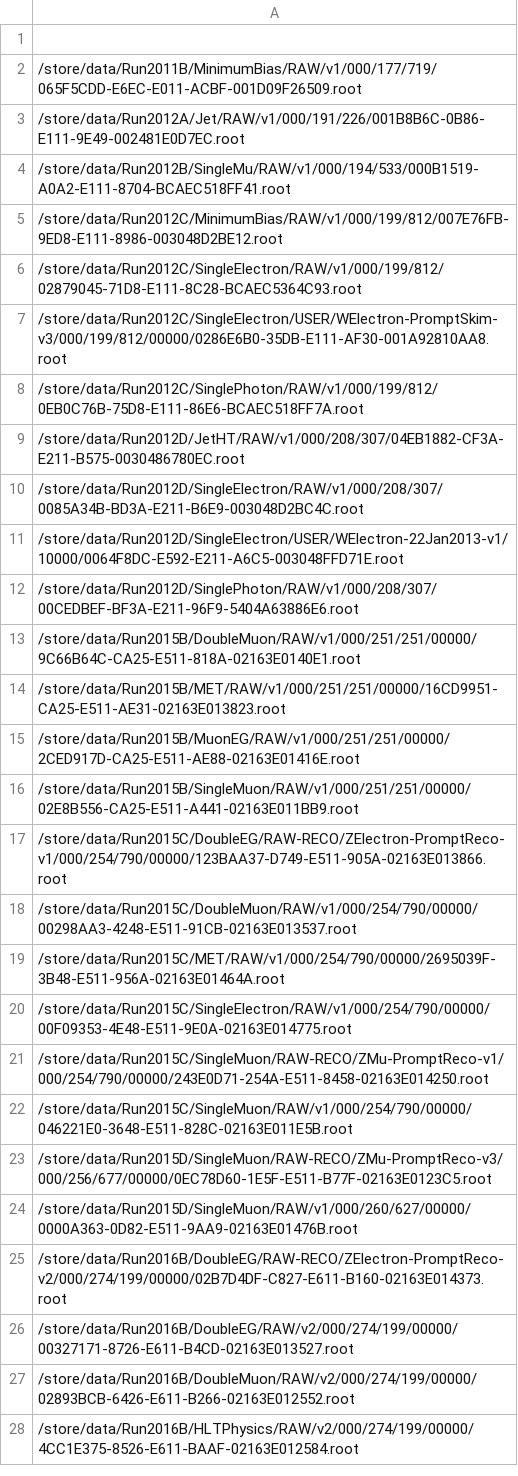
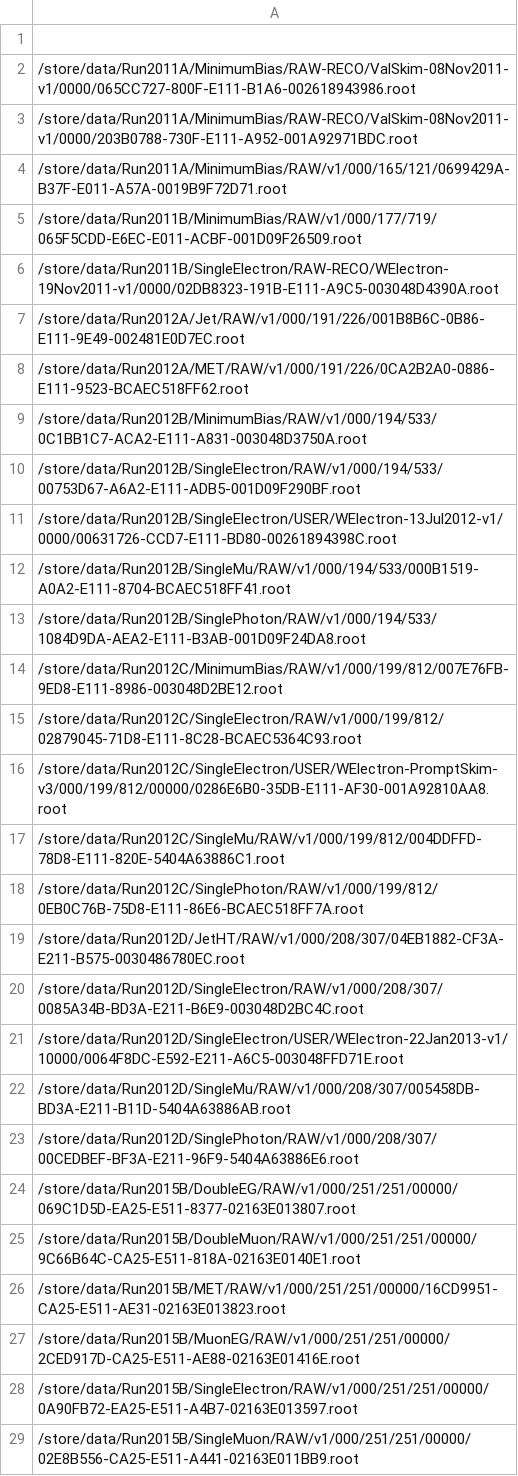
Before and after one commit to kpedro88/cms-sw.github.io, a CSV file: data/inputs/slc6_amd64_gcc630/CMSSW_9_1_DEVEL_X/2017-04-11-2300.csv, drawn as a sheet; only a part is shown; the shorter side is filled out with more unchanged rows; the diff covers the shown part only.

Commit message:
Update data - 2017-04-12-07:42

```diff
--- a/data/inputs/slc6_amd64_gcc630/CMSSW_9_1_DEVEL_X/2017-04-11-2300.csv
+++ b/data/inputs/slc6_amd64_gcc630/CMSSW_9_1_DEVEL_X/2017-04-11-2300.csv
@@ -1,5 +1,14 @@
 
+/store/data/Run2011A/MinimumBias/RAW-RECO/ValSkim-08Nov2011-v1/0000/065CC727-800F-E111-B1A6-002618943986.root
+/store/data/Run2011A/MinimumBias/RAW-RECO/ValSkim-08Nov2011-v1/0000/203B0788-730F-E111-A952-001A92971BDC.root
+/store/data/Run2011A/MinimumBias/RAW/v1/000/165/121/0699429A-B37F-E011-A57A-0019B9F72D71.root
 /store/data/Run2011B/MinimumBias/RAW/v1/000/177/719/065F5CDD-E6EC-E011-ACBF-001D09F26509.root
+/store/data/Run2011B/SingleElectron/RAW-RECO/WElectron-19Nov2011-v1/0000/02DB8323-191B-E111-A9C5-003048D4390A.root
 /store/data/Run2012A/Jet/RAW/v1/000/191/226/001B8B6C-0B86-E111-9E49-002481E0D7EC.root
+/store/data/Run2012A/MET/RAW/v1/000/191/226/0CA2B2A0-0886-E111-9523-BCAEC518FF62.root
+/store/data/Run2012B/MinimumBias/RAW/v1/000/194/533/0C1BB1C7-ACA2-E111-A831-003048D3750A.root
+/store/data/Run2012B/SingleElectron/RAW/v1/000/194/533/00753D67-A6A2-E111-ADB5-001D09F290BF.root
+/store/data/Run2012B/SingleElectron/USER/WElectron-13Jul2012-v1/0000/00631726-CCD7-E111-BD80-00261894398C.root
 /store/data/Run2012B/SingleMu/RAW/v1/000/194/533/000B1519-A0A2-E111-8704-BCAEC518FF41.root
+/store/data/Run2012B/SinglePhoton/RAW/v1/000/194/533/1084D9DA-AEA2-E111-B3AB-001D09F24DA8.root
 /store/data/Run2012C/MinimumBias/RAW/v1/000/199/812/007E76FB-9ED8-E111-8986-003048D2BE12.root
@@ -7,2 +16,3 @@
 /store/data/Run2012C/SingleElectron/USER/WElectron-PromptSkim-v3/000/199/812/00000/0286E6B0-35DB-E111-AF30-001A92810AA8.root
+/store/data/Run2012C/SingleMu/RAW/v1/000/199/812/004DDFFD-78D8-E111-820E-5404A63886C1.root
 /store/data/Run2012C/SinglePhoton/RAW/v1/000/199/812/0EB0C76B-75D8-E111-86E6-BCAEC518FF7A.root
@@ -11,3 +21,5 @@
 /store/data/Run2012D/SingleElectron/USER/WElectron-22Jan2013-v1/10000/0064F8DC-E592-E211-A6C5-003048FFD71E.root
+/store/data/Run2012D/SingleMu/RAW/v1/000/208/307/005458DB-BD3A-E211-B11D-5404A63886AB.root
 /store/data/Run2012D/SinglePhoton/RAW/v1/000/208/307/00CEDBEF-BF3A-E211-96F9-5404A63886E6.root
+/store/data/Run2015B/DoubleEG/RAW/v1/000/251/251/00000/069C1D5D-EA25-E511-8377-02163E013807.root
 /store/data/Run2015B/DoubleMuon/RAW/v1/000/251/251/00000/9C66B64C-CA25-E511-818A-02163E0140E1.root
@@ -15,2 +27,3 @@
 /store/data/Run2015B/MuonEG/RAW/v1/000/251/251/00000/2CED917D-CA25-E511-AE88-02163E01416E.root
+/store/data/Run2015B/SingleElectron/RAW/v1/000/251/251/00000/0A90FB72-EA25-E511-A4B7-02163E013597.root
 /store/data/Run2015B/SingleMuon/RAW/v1/000/251/251/00000/02E8B556-CA25-E511-A441-02163E011BB9.root
```
Also changed, not shown: 24 added rows elsewhere in this file, data/inputs/slc6_amd64_gcc530/CMSSW_9_0_X/2017-04-11-2300.csv, data/inputs/slc6_amd64_gcc700/CMSSW_9_1_X/2017-04-11-2300.csv, 38 other files.
